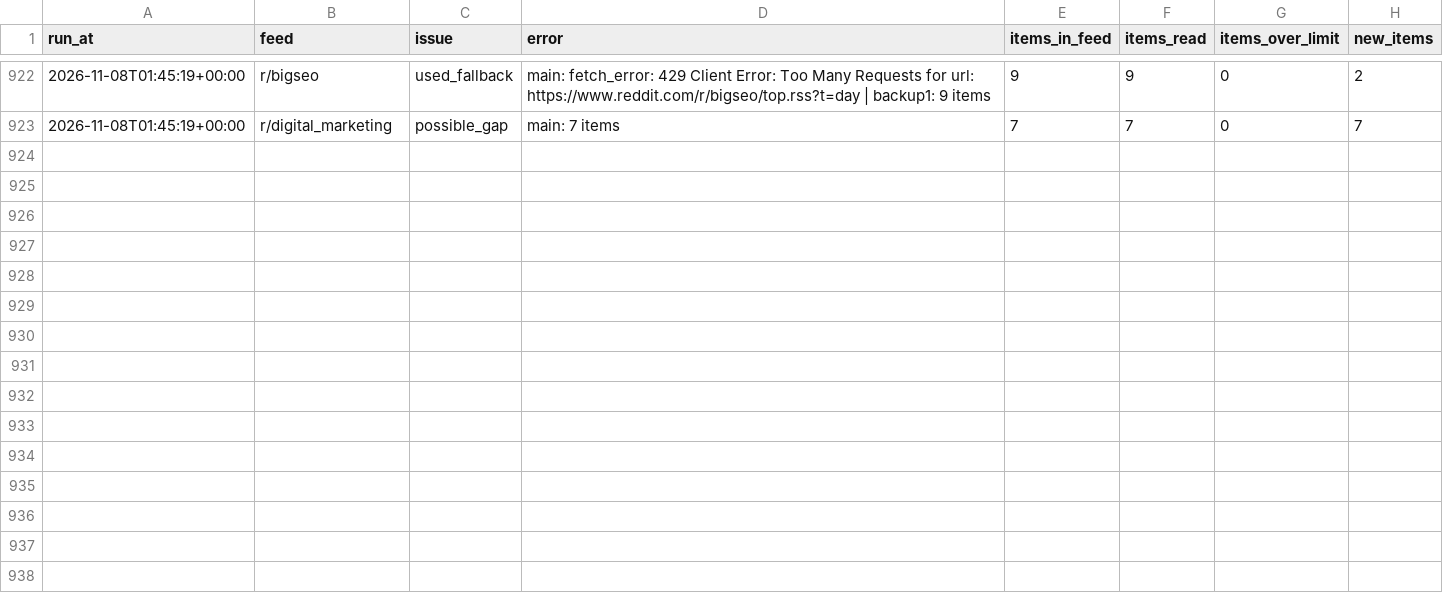
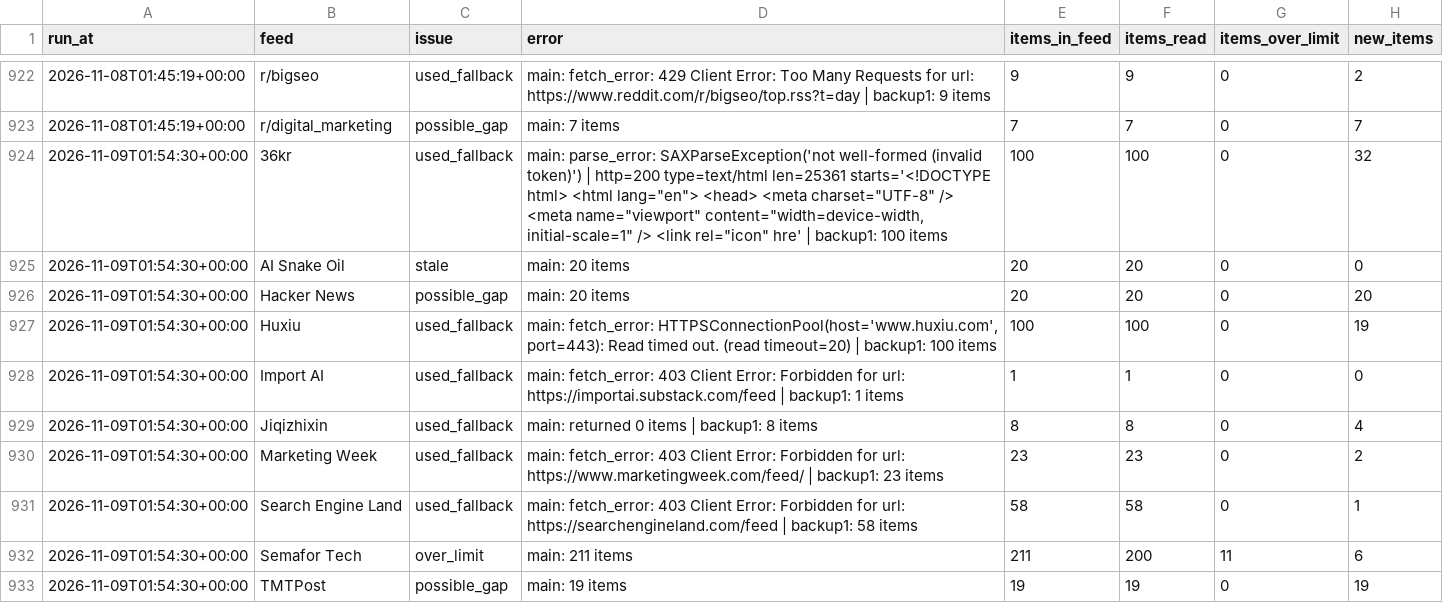
Before and after one commit to pmongcal/scanner-v4, a CSV file: audit/feed_problems.csv, drawn as a sheet; only a part is shown, gaps mark what is left out; the diff covers the shown part only.

```diff
--- a/audit/feed_problems.csv
+++ b/audit/feed_problems.csv
@@ -923 +923,11 @@ run_at,feed,issue,error,items_in_feed,items_read,items_over_limit,new_items
 2026-11-08T01:45:19+00:00,r/digital_marketing,possible_gap,main: 7 items,7,7,0,7
+2026-11-09T01:54:30+00:00,36kr,used_fallback,"main: parse_error: SAXParseException('not well-formed (invalid token)') | http=200 type=text/html len=25361 starts='<!DOCTYPE html> <html lang=""en""> <head> <meta charset=""UTF-8"" /> <meta name=""viewport"" content=""width=device-width, initial-scale=1"" /> <link rel=""icon"" hre' | backup1: 100 items",100,100,0,32
+2026-11-09T01:54:30+00:00,AI Snake Oil,stale,main: 20 items,20,20,0,0
+2026-11-09T01:54:30+00:00,Hacker News,possible_gap,main: 20 items,20,20,0,20
+2026-11-09T01:54:30+00:00,Huxiu,used_fallback,"main: fetch_error: HTTPSConnectionPool(host='www.huxiu.com', port=443): Read timed out. (read timeout=20) | backup1: 100 items",100,100,0,19
+2026-11-09T01:54:30+00:00,Import AI,used_fallback,main: fetch_error: 403 Client Error: Forbidden for url: https://importai.substack.com/feed | backup1: 1 items,1,1,0,0
+2026-11-09T01:54:30+00:00,Jiqizhixin,used_fallback,main: returned 0 items | backup1: 8 items,8,8,0,4
+2026-11-09T01:54:30+00:00,Marketing Week,used_fallback,main: fetch_error: 403 Client Error: Forbidden for url: https://www.marketingweek.com/feed/ | backup1: 23 items,23,23,0,2
+2026-11-09T01:54:30+00:00,Search Engine Land,used_fallback,main: fetch_error: 403 Client Error: Forbidden for url: https://searchengineland.com/feed | backup1: 58 items,58,58,0,1
+2026-11-09T01:54:30+00:00,Semafor Tech,over_limit,main: 211 items,211,200,11,6
+2026-11-09T01:54:30+00:00,TMTPost,possible_gap,main: 19 items,19,19,0,19
```
Also changed, not shown: 9 added rows elsewhere in this file, 3 other files.
